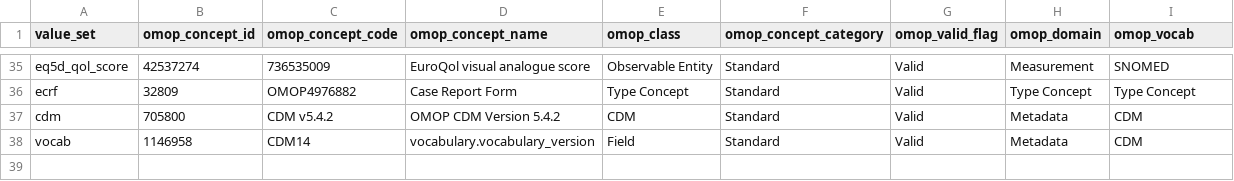
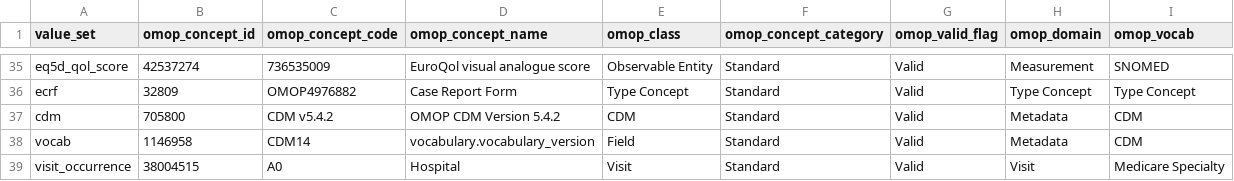
Before and after one commit to pcm-primerose/omop_etl, a CSV file: src/omop_etl/resources/static_mapped/structural_mapping.csv, drawn as a sheet; only a part is shown, gaps mark what is left out; the diff names each change by its address in the sheet, - before the commit and + after, or states it on an @@ line.

Commit message:
chore, wip: small updates, fix typo in model

```diff
--- a/src/omop_etl/resources/static_mapped/structural_mapping.csv
+++ b/src/omop_etl/resources/static_mapped/structural_mapping.csv
+row 39: visit_occurrence | 38004515 | A0 | Hospital | Visit | Standard | Valid | Visit | Medicare Specialty
```
Also changed, not shown: 4 other files.
